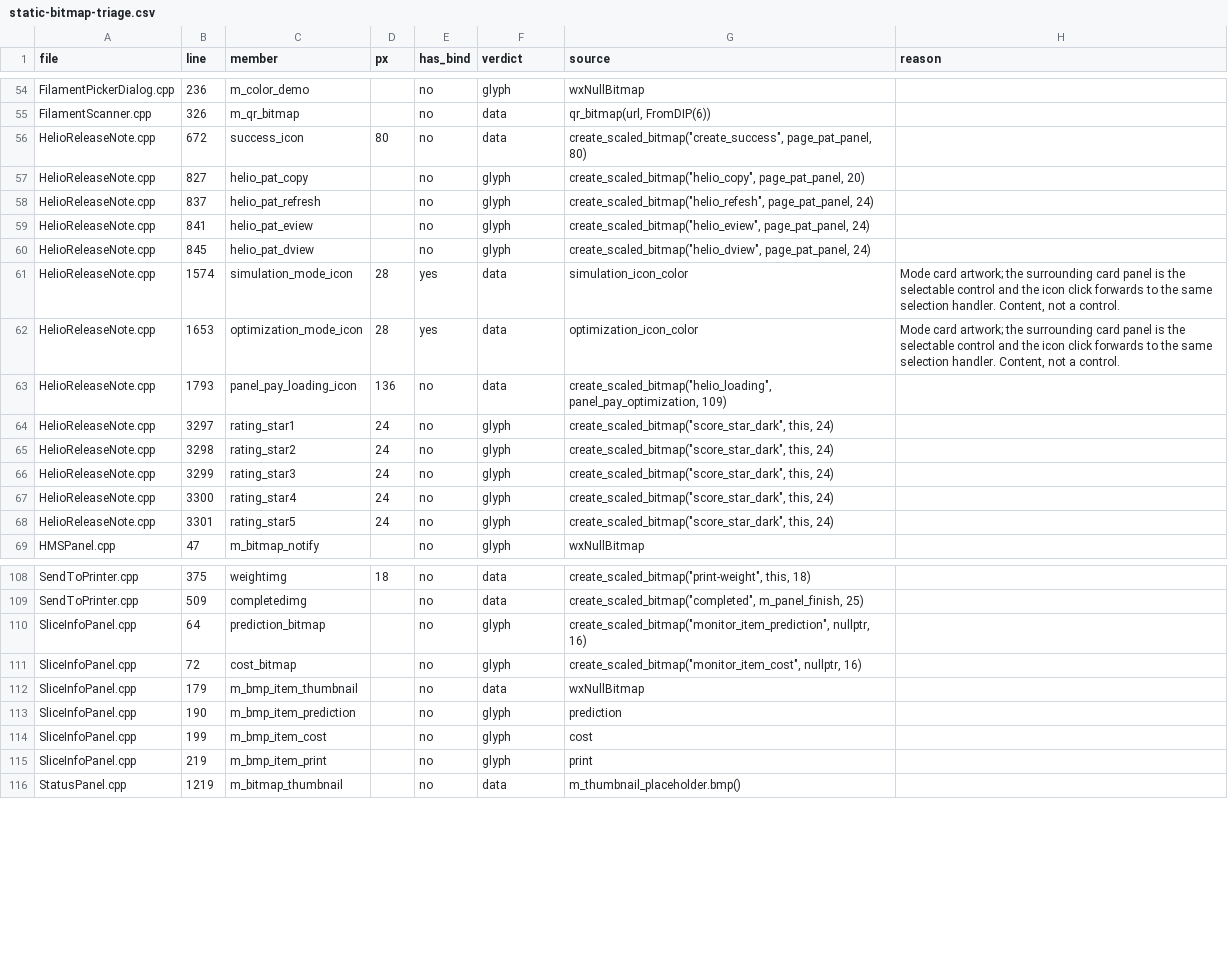
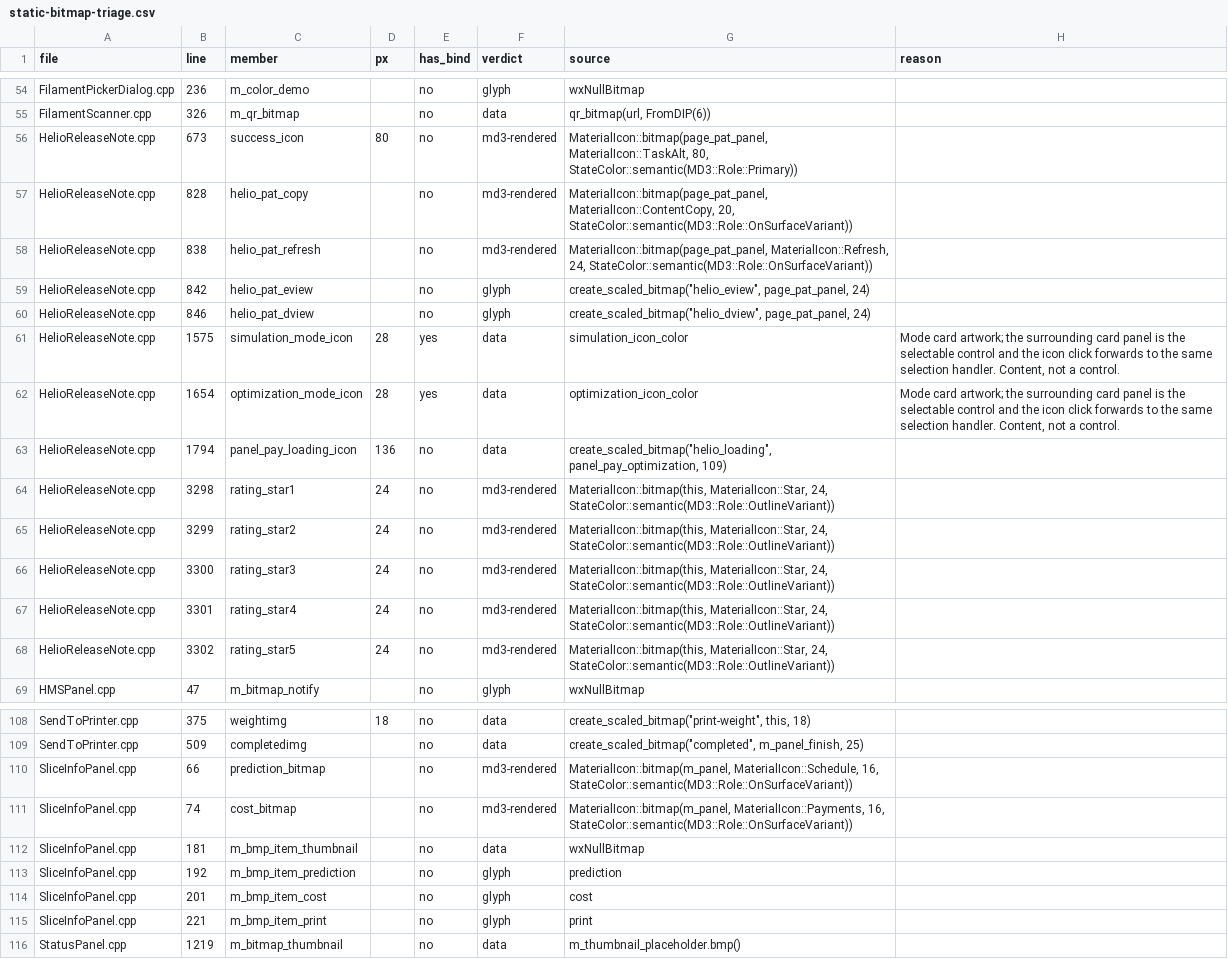
Before and after one commit to Ding-Ding-Projects/BambuStudio, a CSV file: docs/features/design-system/static-bitmap-triage.csv, drawn as a sheet; only a part is shown, gaps mark what is left out; removed rows and columns are numbered as before the commit, all else as after; the diff covers the shown part only; the diff names each change by its address in the sheet, - before the commit and + after, or states it on an @@ line.

```diff
--- a/docs/features/design-system/static-bitmap-triage.csv
+++ b/docs/features/design-system/static-bitmap-triage.csv
-B56 (line): 672
+B56 (line): 673
-F56 (verdict): data
+F56 (verdict): md3-rendered
-G56 (source): create_scaled_bitmap("create_success", page_pat_panel, 80)
+G56 (source): MaterialIcon::bitmap(page_pat_panel, MaterialIcon::TaskAlt, 80, StateColor::semantic(MD3::Role::Primary))
-B57 (line): 827
+B57 (line): 828
-F57:F58 (verdict): glyph
+F57:F58 (verdict): md3-rendered
-G57 (source): create_scaled_bitmap("helio_copy", page_pat_panel, 20)
+G57 (source): MaterialIcon::bitmap(page_pat_panel, MaterialIcon::ContentCopy, 20, StateColor::semantic(MD3::Role::OnSurfaceVariant))
-B58 (line): 837
+B58 (line): 838
-G58 (source): create_scaled_bitmap("helio_refesh", page_pat_panel, 24)
+G58 (source): MaterialIcon::bitmap(page_pat_panel, MaterialIcon::Refresh, 24, StateColor::semantic(MD3::Role::OnSurfaceVariant))
-B59 (line): 841
+B59 (line): 842
-B60 (line): 845
+B60 (line): 846
-B61 (line): 1574
+B61 (line): 1575
-B62 (line): 1653
+B62 (line): 1654
-B63 (line): 1793
+B63 (line): 1794
-row 64: HelioReleaseNote.cpp | 3297 | rating_star1 | 24 | no | glyph | create_scaled_bitmap("score_star_dark", this, 24)
-C64 (member): rating_star2
+C64 (member): rating_star1
-F64:F67 (verdict): glyph
+F64:F67 (verdict): md3-rendered
-G64:G67 (source): create_scaled_bitmap("score_star_dark", this, 24)
+G64:G67 (source): MaterialIcon::bitmap(this, MaterialIcon::Star, 24, StateColor::semantic(MD3::Role::OutlineVariant))
-C65 (member): rating_star3
+C65 (member): rating_star2
-C66 (member): rating_star4
+C66 (member): rating_star3
-C67 (member): rating_star5
+C67 (member): rating_star4
+row 68: HelioReleaseNote.cpp | 3302 | rating_star5 | 24 | no | md3-rendered | MaterialIcon::bitmap(this, MaterialIcon::Star, 24, StateColor::semantic(MD3::Role::OutlineVariant))
-B110 (line): 64
+B110 (line): 66
-F110:F111 (verdict): glyph
+F110:F111 (verdict): md3-rendered
-G110 (source): create_scaled_bitmap("monitor_item_prediction", nullptr, 16)
+G110 (source): MaterialIcon::bitmap(m_panel, MaterialIcon::Schedule, 16, StateColor::semantic(MD3::Role::OnSurfaceVariant))
-B111 (line): 72
+B111 (line): 74
-G111 (source): create_scaled_bitmap("monitor_item_cost", nullptr, 16)
+G111 (source): MaterialIcon::bitmap(m_panel, MaterialIcon::Payments, 16, StateColor::semantic(MD3::Role::OnSurfaceVariant))
-B112 (line): 179
+B112 (line): 181
-B113 (line): 190
+B113 (line): 192
-B114 (line): 199
+B114 (line): 201
-B115 (line): 219
+B115 (line): 221
```
Also changed, not shown: 33 edited cells elsewhere in this file, 8 other files.
